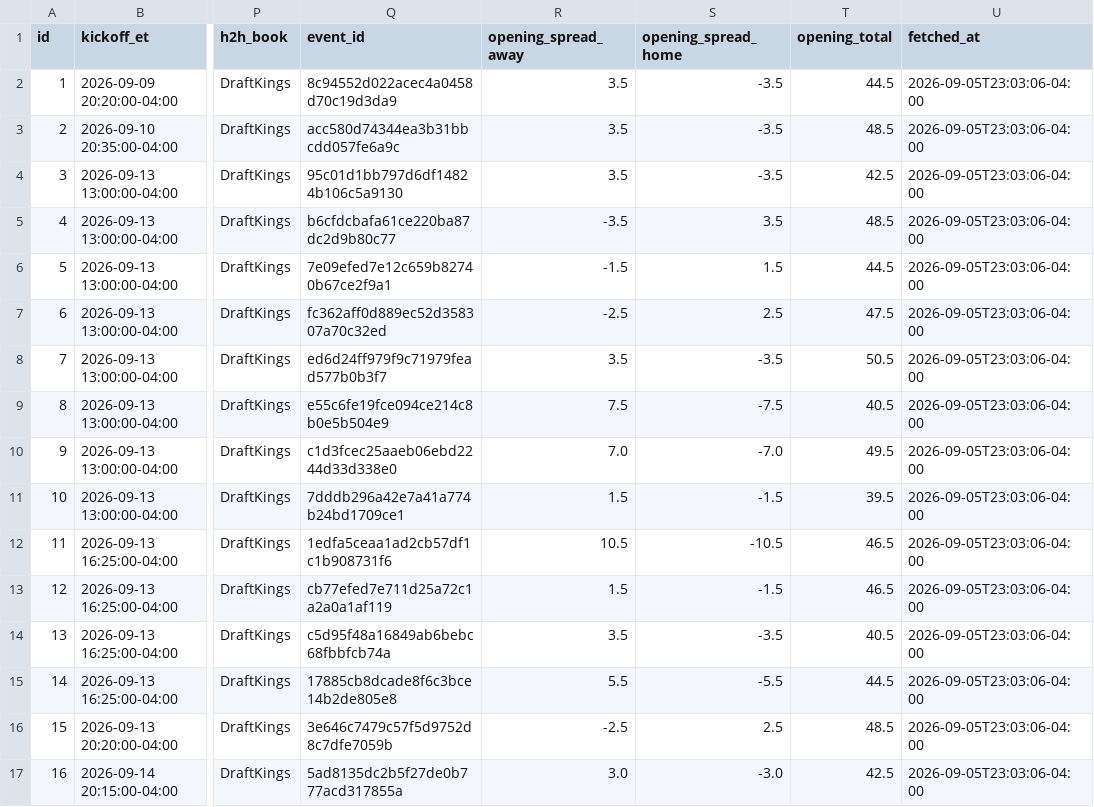
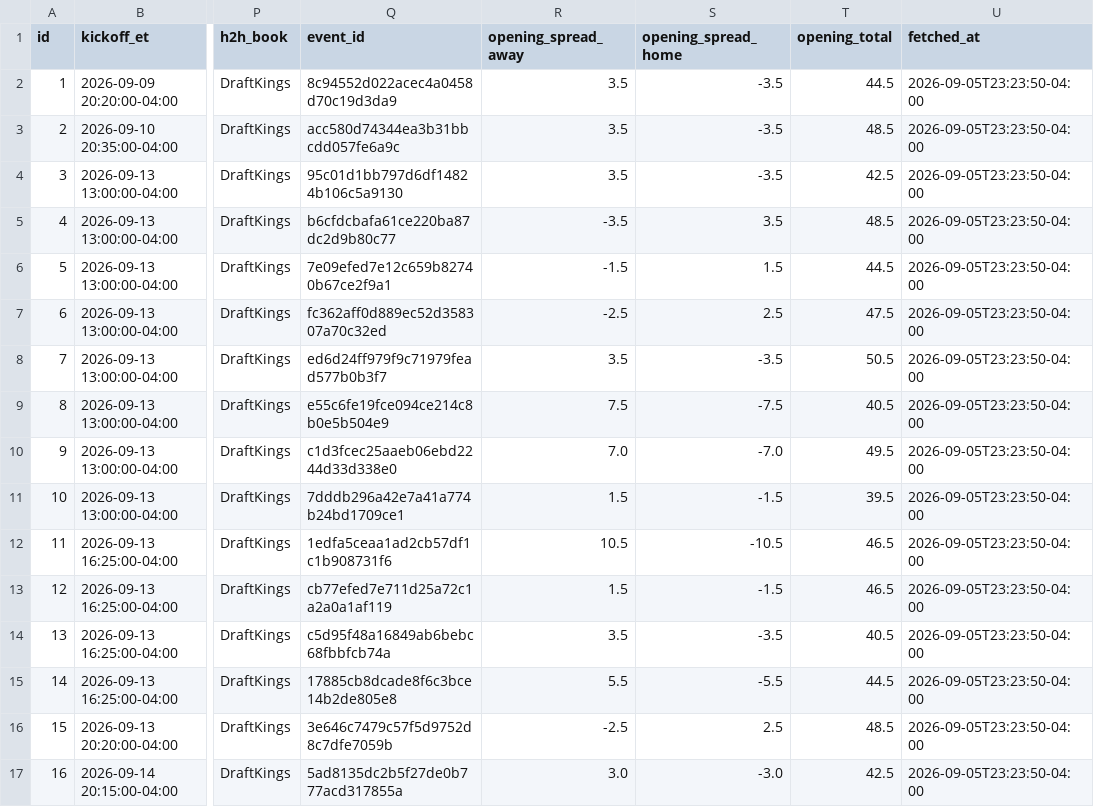
Before and after one commit to jolsufka/nfl_spread_league, a CSV file: lines/nfl_lines_week1.csv, drawn as a sheet; only a part is shown, gaps mark what is left out; the diff names each change by its address in the sheet, - before the commit and + after, or states it on an @@ line.

Commit message:
deploy: 36eda8da725bc249bfa629cdcee989968e5cce96

```diff
--- a/lines/nfl_lines_week1.csv
+++ b/lines/nfl_lines_week1.csv
-U2:U17 (fetched_at): 2026-09-05T23:03:06-04:00
+U2:U17 (fetched_at): 2026-09-05T23:23:50-04:00
```
